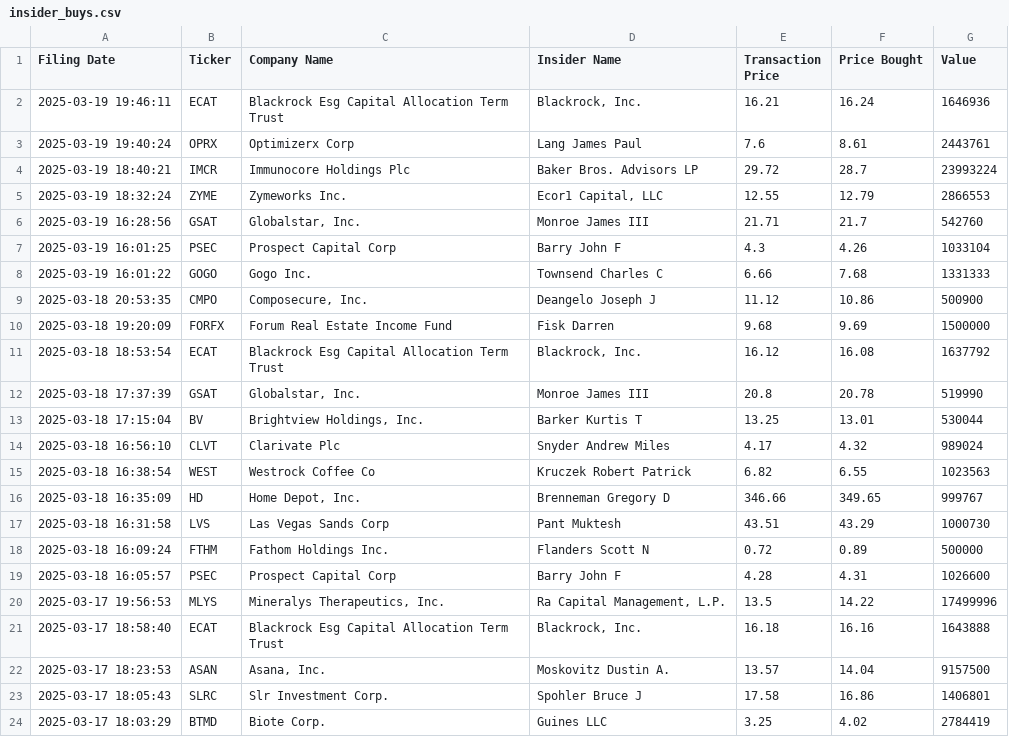
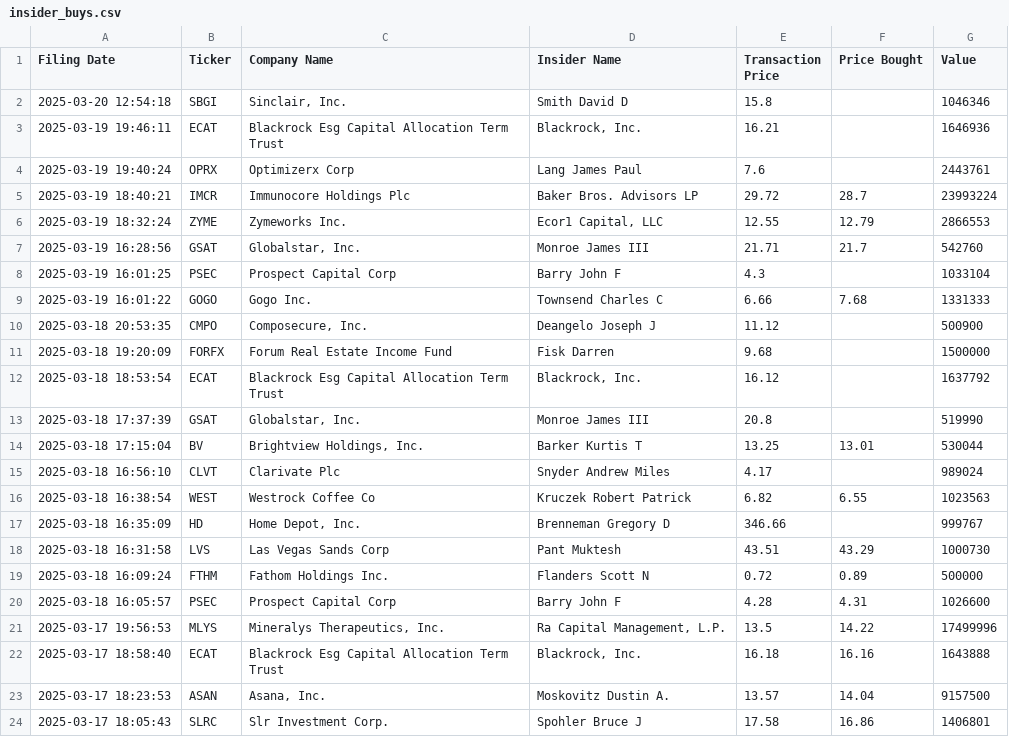
Before and after one commit to avillanuevak/Insider_Trades, a CSV file: Scraping/insider_buys.csv, drawn as a sheet; only a part is shown; the shorter side is filled out with more unchanged rows.

```diff
--- a/Scraping/insider_buys.csv
+++ b/Scraping/insider_buys.csv
@@ -1,4 +1,5 @@
 Filing Date,Ticker,Company Name,Insider Name,Transaction Price,Price Bought,Value
-2025-03-19 19:46:11,ECAT,Blackrock Esg Capital Allocation Term Trust,"Blackrock, Inc.",16.21,16.24,1646936
-2025-03-19 19:40:24,OPRX,Optimizerx Corp,Lang James Paul,7.6,8.61,2443761
+2025-03-20 12:54:18,SBGI,"Sinclair, Inc.",Smith David D,15.8,,1046346
+2025-03-19 19:46:11,ECAT,Blackrock Esg Capital Allocation Term Trust,"Blackrock, Inc.",16.21,,1646936
+2025-03-19 19:40:24,OPRX,Optimizerx Corp,Lang James Paul,7.6,,2443761
 2025-03-19 18:40:21,IMCR,Immunocore Holdings Plc,Baker Bros. Advisors LP,29.72,28.7,23993224
@@ -6,12 +7,12 @@ Filing Date,Ticker,Company Name,Insider Name,Transaction Price,Price Bought,Valu
 2025-03-19 16:28:56,GSAT,"Globalstar, Inc.",Monroe James III,21.71,21.7,542760
-2025-03-19 16:01:25,PSEC,Prospect Capital Corp,Barry John F,4.3,4.26,1033104
+2025-03-19 16:01:25,PSEC,Prospect Capital Corp,Barry John F,4.3,,1033104
 2025-03-19 16:01:22,GOGO,Gogo Inc.,Townsend Charles C,6.66,7.68,1331333
-2025-03-18 20:53:35,CMPO,"Composecure, Inc.",Deangelo Joseph J,11.12,10.86,500900
-2025-03-18 19:20:09,FORFX,Forum Real Estate Income Fund,Fisk Darren,9.68,9.69,1500000
-2025-03-18 18:53:54,ECAT,Blackrock Esg Capital Allocation Term Trust,"Blackrock, Inc.",16.12,16.08,1637792
-2025-03-18 17:37:39,GSAT,"Globalstar, Inc.",Monroe James III,20.8,20.78,519990
+2025-03-18 20:53:35,CMPO,"Composecure, Inc.",Deangelo Joseph J,11.12,,500900
+2025-03-18 19:20:09,FORFX,Forum Real Estate Income Fund,Fisk Darren,9.68,,1500000
+2025-03-18 18:53:54,ECAT,Blackrock Esg Capital Allocation Term Trust,"Blackrock, Inc.",16.12,,1637792
+2025-03-18 17:37:39,GSAT,"Globalstar, Inc.",Monroe James III,20.8,,519990
 2025-03-18 17:15:04,BV,"Brightview Holdings, Inc.",Barker Kurtis T,13.25,13.01,530044
-2025-03-18 16:56:10,CLVT,Clarivate Plc,Snyder Andrew Miles,4.17,4.32,989024
+2025-03-18 16:56:10,CLVT,Clarivate Plc,Snyder Andrew Miles,4.17,,989024
 2025-03-18 16:38:54,WEST,Westrock Coffee Co,Kruczek Robert Patrick,6.82,6.55,1023563
-2025-03-18 16:35:09,HD,"Home Depot, Inc.",Brenneman Gregory D,346.66,349.65,999767
+2025-03-18 16:35:09,HD,"Home Depot, Inc.",Brenneman Gregory D,346.66,,999767
 2025-03-18 16:31:58,LVS,Las Vegas Sands Corp,Pant Muktesh,43.51,43.29,1000730
```
Also changed, not shown: 2 other files.
